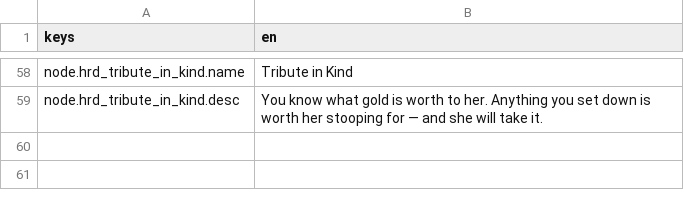
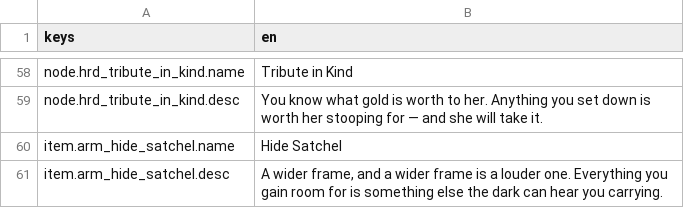
Before and after one commit to JoshuaGessner/she, a CSV file: game/data/locale/en.csv, drawn as a sheet; only a part is shown, gaps mark what is left out.

```diff
--- a/game/data/locale/en.csv
+++ b/game/data/locale/en.csv
@@ -59 +59,3 @@ node.hrd_tribute_in_kind.name,Tribute in Kind
 node.hrd_tribute_in_kind.desc,"You know what gold is worth to her. Anything you set down is worth her stooping for — and she will take it."
+item.arm_hide_satchel.name,Hide Satchel
+item.arm_hide_satchel.desc,"A wider frame, and a wider frame is a louder one. Everything you gain room for is something else the dark can hear you carrying."
```
Also changed, not shown: 33 other files.
